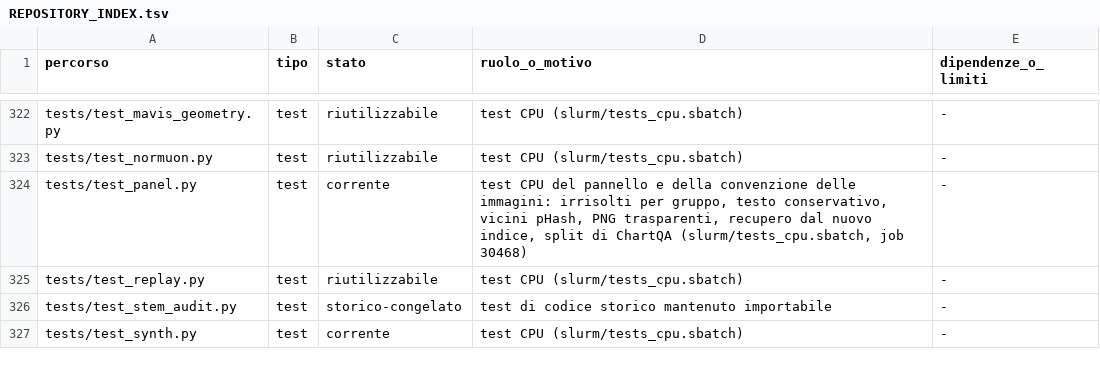
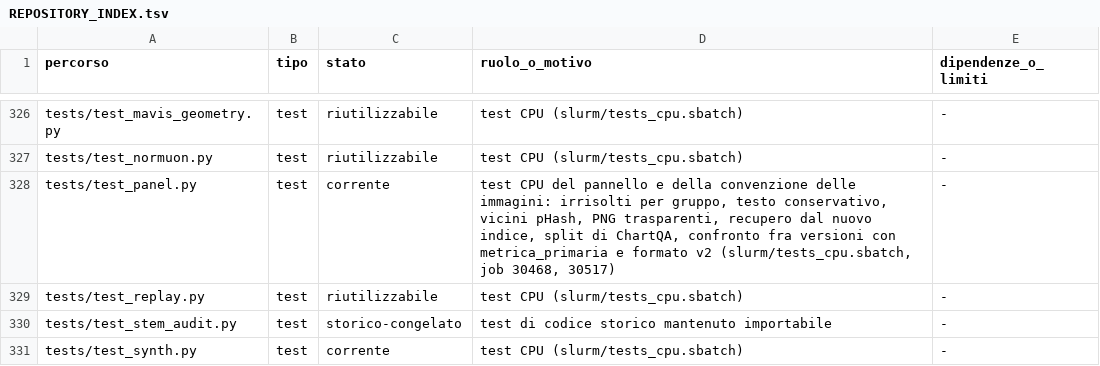
Before and after one commit to akira-n-28/vision_limite, a TSV file: docs/REPOSITORY_INDEX.tsv, drawn as a sheet; only a part is shown, gaps mark what is left out; the diff covers the shown part only.

```diff
--- a/docs/REPOSITORY_INDEX.tsv
+++ b/docs/REPOSITORY_INDEX.tsv
@@ -323,3 +327,3 @@ tests/test_mavis_geometry.py	test	riutilizzabile	test CPU (slurm/tests_cpu.sbatc
 tests/test_normuon.py	test	riutilizzabile	test CPU (slurm/tests_cpu.sbatch)	-
-tests/test_panel.py	test	corrente	test CPU del pannello e della convenzione delle immagini: irrisolti per gruppo, testo conservativo, vicini pHash, PNG trasparenti, recupero dal nuovo indice, split di ChartQA (slurm/tests_cpu.sbatch, job 30468)	-
+tests/test_panel.py	test	corrente	test CPU del pannello e della convenzione delle immagini: irrisolti per gruppo, testo conservativo, vicini pHash, PNG trasparenti, recupero dal nuovo indice, split di ChartQA, confronto fra versioni con metrica_primaria e formato v2 (slurm/tests_cpu.sbatch, job 30468, 30517)	-
 tests/test_replay.py	test	riutilizzabile	test CPU (slurm/tests_cpu.sbatch)	-
```
Also changed, not shown: 6 added rows and 5 edited cells elsewhere in this file, docs/ARTIFACT_INVENTORY.tsv, runs/ledger.tsv, 6 other files.
